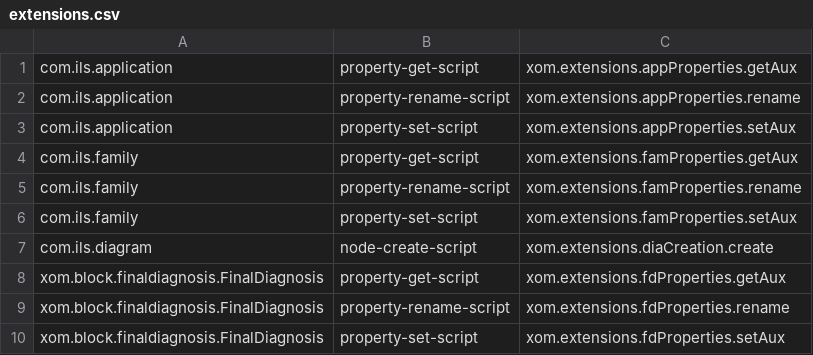
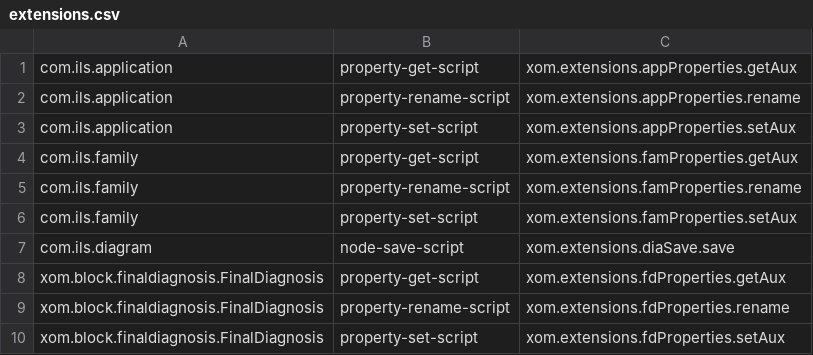
Before and after one commit to LeeGitXM/BlockLanguageToolkit, a CSV file: pylibs/extensions.csv, drawn as a sheet.

Commit message:
New extension function for diagram save

```diff
--- a/pylibs/extensions.csv
+++ b/pylibs/extensions.csv
@@ -6,3 +6,3 @@ com.ils.family,property-rename-script,xom.extensions.famProperties.rename
 com.ils.family,property-set-script,xom.extensions.famProperties.setAux
-com.ils.diagram,node-create-script,xom.extensions.diaCreation.create
+com.ils.diagram,node-save-script,xom.extensions.diaSave.save
 xom.block.finaldiagnosis.FinalDiagnosis,property-get-script,xom.extensions.fdProperties.getAux
```
Also changed, not shown: pylibs/clear-extensions.csv, 12 other files.
